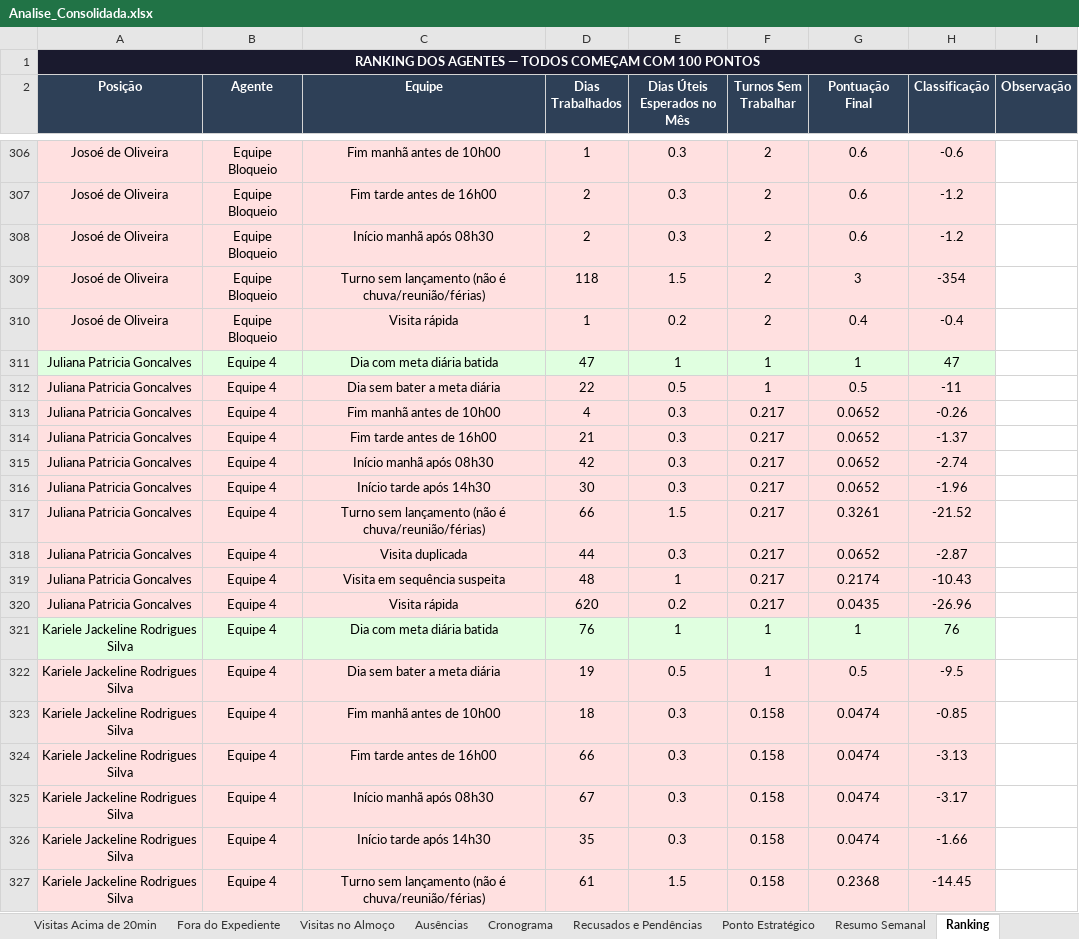
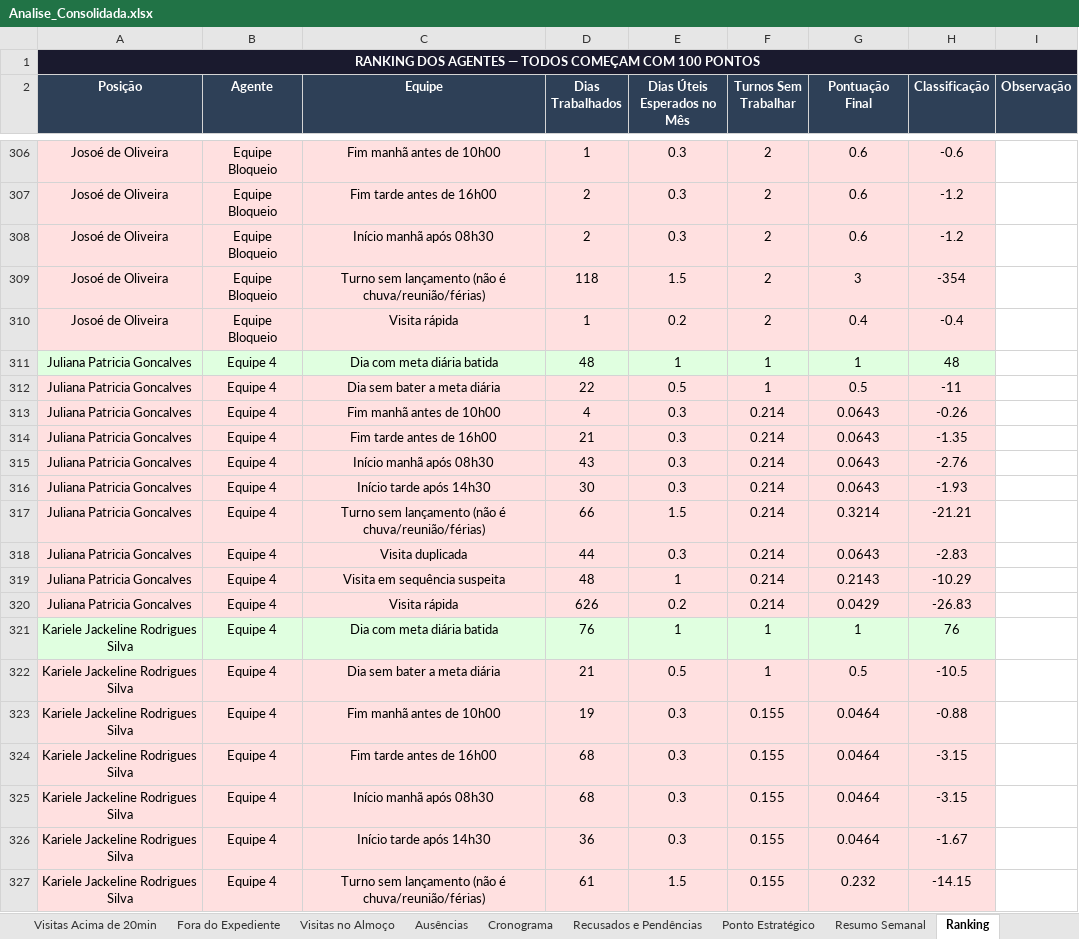
Before and after one commit to LucsDevPro/SentinelaBACKUP, an Excel workbook: data/Analise_Consolidada.xlsx, sheet Ranking, drawn as a sheet; only a part is shown, gaps mark what is left out; values as stored, in another font and other column widths than the file's, no borders; the diff covers the shown part only; the diff names each change by its address in the sheet, - before the commit and + after, or states it on an @@ line.

```diff
--- a/data/Analise_Consolidada.xlsx (sheet Ranking)
+++ b/data/Analise_Consolidada.xlsx (sheet Ranking)
-D311 (Dias Trabalhados): 47
+D311 (Dias Trabalhados): 48
-H311 (Classificação): 47
+H311 (Classificação): 48
-F313:F320 (Turnos Sem Trabalhar): 0.217
+F313:F320 (Turnos Sem Trabalhar): 0.214
-G313:G316 (Pontuação Final): 0.0652
+G313:G316 (Pontuação Final): 0.0643
-H314 (Classificação): -1.37
+H314 (Classificação): -1.35
-D315 (Dias Trabalhados): 42
+D315 (Dias Trabalhados): 43
-H315 (Classificação): -2.74
+H315 (Classificação): -2.76
-H316 (Classificação): -1.96
+H316 (Classificação): -1.93
-G317 (Pontuação Final): 0.3261
+G317 (Pontuação Final): 0.3214
-H317 (Classificação): -21.52
+H317 (Classificação): -21.21
-G318 (Pontuação Final): 0.0652
+G318 (Pontuação Final): 0.0643
-H318 (Classificação): -2.87
+H318 (Classificação): -2.83
-G319 (Pontuação Final): 0.2174
+G319 (Pontuação Final): 0.2143
-H319 (Classificação): -10.43
+H319 (Classificação): -10.29
-D320 (Dias Trabalhados): 620
+D320 (Dias Trabalhados): 626
-G320 (Pontuação Final): 0.0435
+G320 (Pontuação Final): 0.0429
-H320 (Classificação): -26.96
+H320 (Classificação): -26.83
-D322 (Dias Trabalhados): 19
+D322 (Dias Trabalhados): 21
-H322 (Classificação): -9.5
+H322 (Classificação): -10.5
-D323 (Dias Trabalhados): 18
+D323 (Dias Trabalhados): 19
-F323:F327 (Turnos Sem Trabalhar): 0.158
+F323:F327 (Turnos Sem Trabalhar): 0.155
-G323:G326 (Pontuação Final): 0.0474
+G323:G326 (Pontuação Final): 0.0464
-H323 (Classificação): -0.85
+H323 (Classificação): -0.88
-D324 (Dias Trabalhados): 66
+D324 (Dias Trabalhados): 68
-H324 (Classificação): -3.13
+H324 (Classificação): -3.15
-D325 (Dias Trabalhados): 67
+D325 (Dias Trabalhados): 68
-H325 (Classificação): -3.17
+H325 (Classificação): -3.15
-D326 (Dias Trabalhados): 35
+D326 (Dias Trabalhados): 36
-H326 (Classificação): -1.66
+H326 (Classificação): -1.67
-G327 (Pontuação Final): 0.2368
+G327 (Pontuação Final): 0.232
-H327 (Classificação): -14.45
+H327 (Classificação): -14.15
```
Also changed, not shown: 1 added row, 1 removed row and 306 edited cells elsewhere in this sheet, sheet Fora do Expediente, sheet Visitas no Almoço, sheet Resumo Semanal, sheet Resumo Geral, sheet Por Área, sheet Recusados e Pendências, 4 more sheets, data/historico/semanas_327-330.xlsx, data/semanas/330.xlsx, 13 other files.
